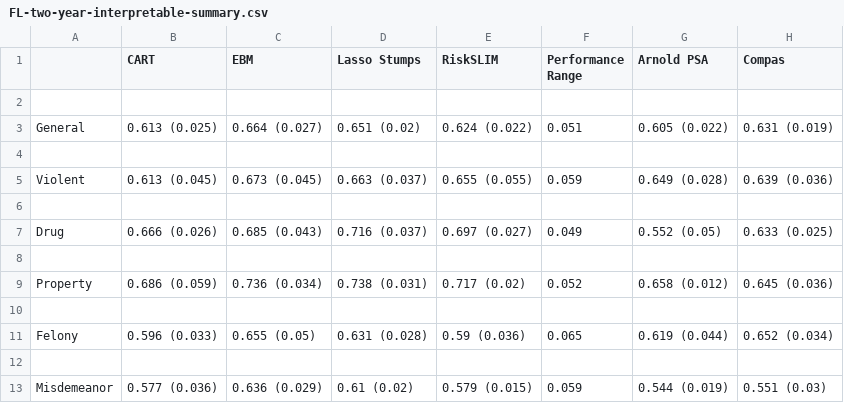
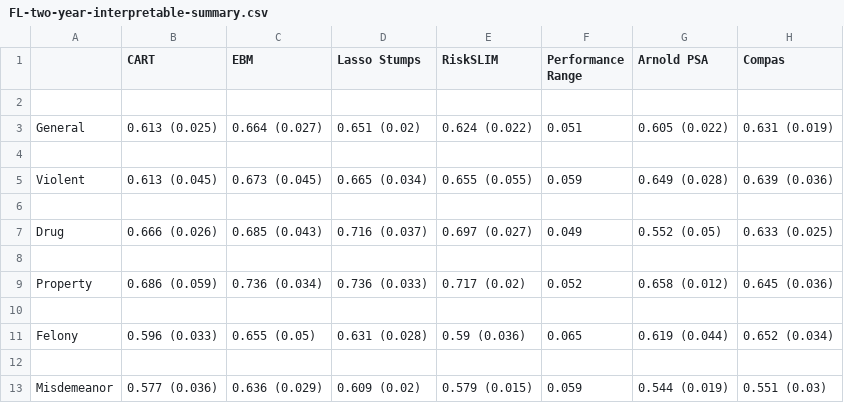
Before and after one commit to BeanHam/2019-interpretable-machine-learning, a CSV file: broward/logs/interpretable/FL-two-year-interpretable-summary.csv, drawn as a sheet; the diff names each change by its address in the sheet, - before the commit and + after, or states it on an @@ line.

Commit message:
updated broward interpretable model format

```diff
--- a/broward/logs/interpretable/FL-two-year-interpretable-summary.csv
+++ b/broward/logs/interpretable/FL-two-year-interpretable-summary.csv
-D5 (Lasso Stumps): 0.663 (0.037)
+D5 (Lasso Stumps): 0.665 (0.034)
-D9 (Lasso Stumps): 0.738 (0.031)
+D9 (Lasso Stumps): 0.736 (0.033)
-D13 (Lasso Stumps): 0.61 (0.02)
+D13 (Lasso Stumps): 0.609 (0.02)
```
Also changed, not shown: broward/logs/interpretable/FL-six-month-interpretable-summary.csv, 49 other files.
